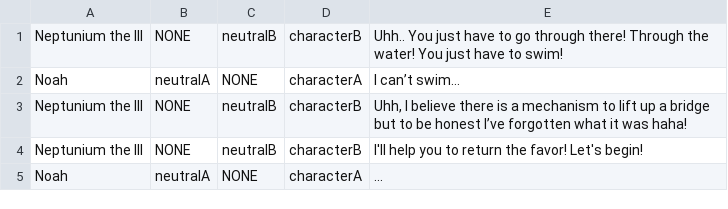
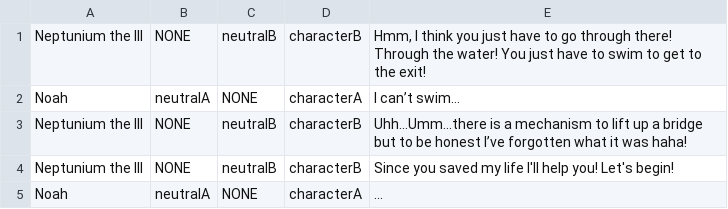
Before and after one commit to doughnut923/Swaccoon, a CSV file: CMPUT 250 Base Unity Project/Assets/TechDemo/Cutscene Dialogue/fish intro dialogue 5.csv, drawn as a sheet.

```diff
--- a/CMPUT 250 Base Unity Project/Assets/TechDemo/Cutscene Dialogue/fish intro dialogue 5.csv
+++ b/CMPUT 250 Base Unity Project/Assets/TechDemo/Cutscene Dialogue/fish intro dialogue 5.csv
@@ -1,5 +1,5 @@
-Neptunium the III,NONE,neutralB,characterB,"Uhh.. You just have to go through there! Through the water! You just have to swim!"
+Neptunium the III,NONE,neutralB,characterB,"Hmm, I think you just have to go through there! Through the water! You just have to swim to get to the exit!"
 Noah,neutralA,NONE,characterA,"I can’t swim…"
-Neptunium the III,NONE,neutralB,characterB,"Uhh, I believe there is a mechanism to lift up a bridge but to be honest I’ve forgotten what it was haha!"
-Neptunium the III,NONE,neutralB,characterB,"I'll help you to return the favor! Let's begin!"
+Neptunium the III,NONE,neutralB,characterB,"Uhh...Umm...there is a mechanism to lift up a bridge but to be honest I’ve forgotten what it was haha!"
+Neptunium the III,NONE,neutralB,characterB,"Since you saved my life I'll help you! Let's begin!"
 Noah,neutralA,NONE,characterA,"..."
```
Also changed, not shown: CMPUT 250 Base Unity Project/Assets/TechDemo/Cutscene Dialogue/fish intro dialogue 2.csv, CMPUT 250 Base Unity Project/Assets/TechDemo/Cutscene Dialogue/fish intro dialogue 4.csv, 9 other files.
